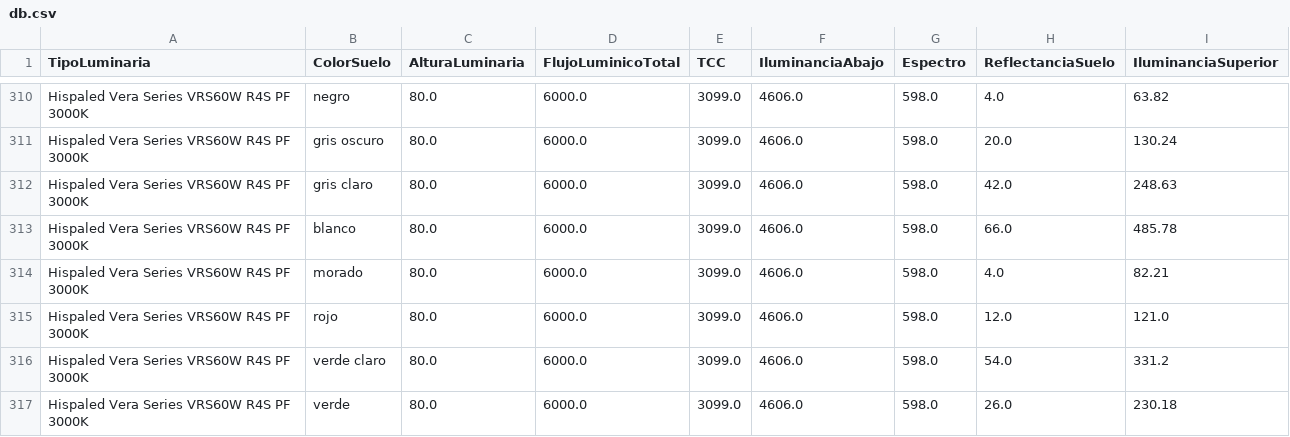
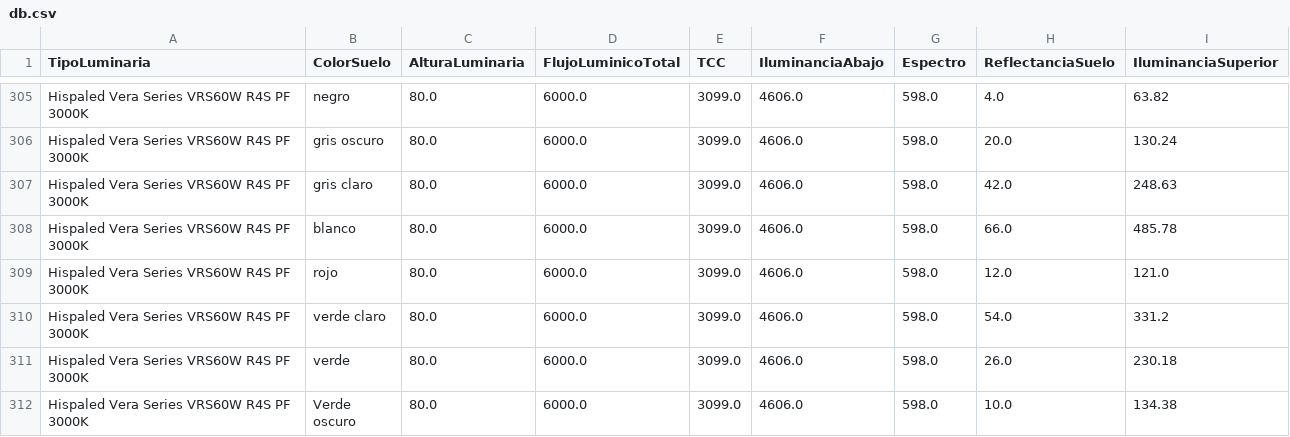
Before and after one commit to Witiza99/TFG_SISTEMA_DE_ANALISIS_Y_PREDICCI-N_DE_CONTAMINACION_LUMINICA, a CSV file: SISTEMA_DE_ANALISIS_Y_PREDICCION_DE_CONTAMINACION_LUMÍNICA/preprocesamiento/db.csv, drawn as a sheet; only a part is shown, gaps mark what is left out; the shorter side is filled out with more unchanged rows; the diff covers the shown part only; the diff names each change by its address in the sheet, - before the commit and + after, or states it on an @@ line.

```diff
--- a/SISTEMA_DE_ANALISIS_Y_PREDICCION_DE_CONTAMINACION_LUMÍNICA/preprocesamiento/db.csv
+++ b/SISTEMA_DE_ANALISIS_Y_PREDICCION_DE_CONTAMINACION_LUMÍNICA/preprocesamiento/db.csv
-row 314: Hispaled Vera Series VRS60W R4S PF 3000K | morado | 80.0 | 6000.0 | 3099.0 | 4606.0 | 598.0 | 4.0 | 82.21
```
Also changed, not shown: 5 removed rows elsewhere in this file, SISTEMA_DE_ANALISIS_Y_PREDICCION_DE_CONTAMINACION_LUMÍNICA/modelo_prediccion_contaminacion_luminica/app/db.csv, 37 other files.
